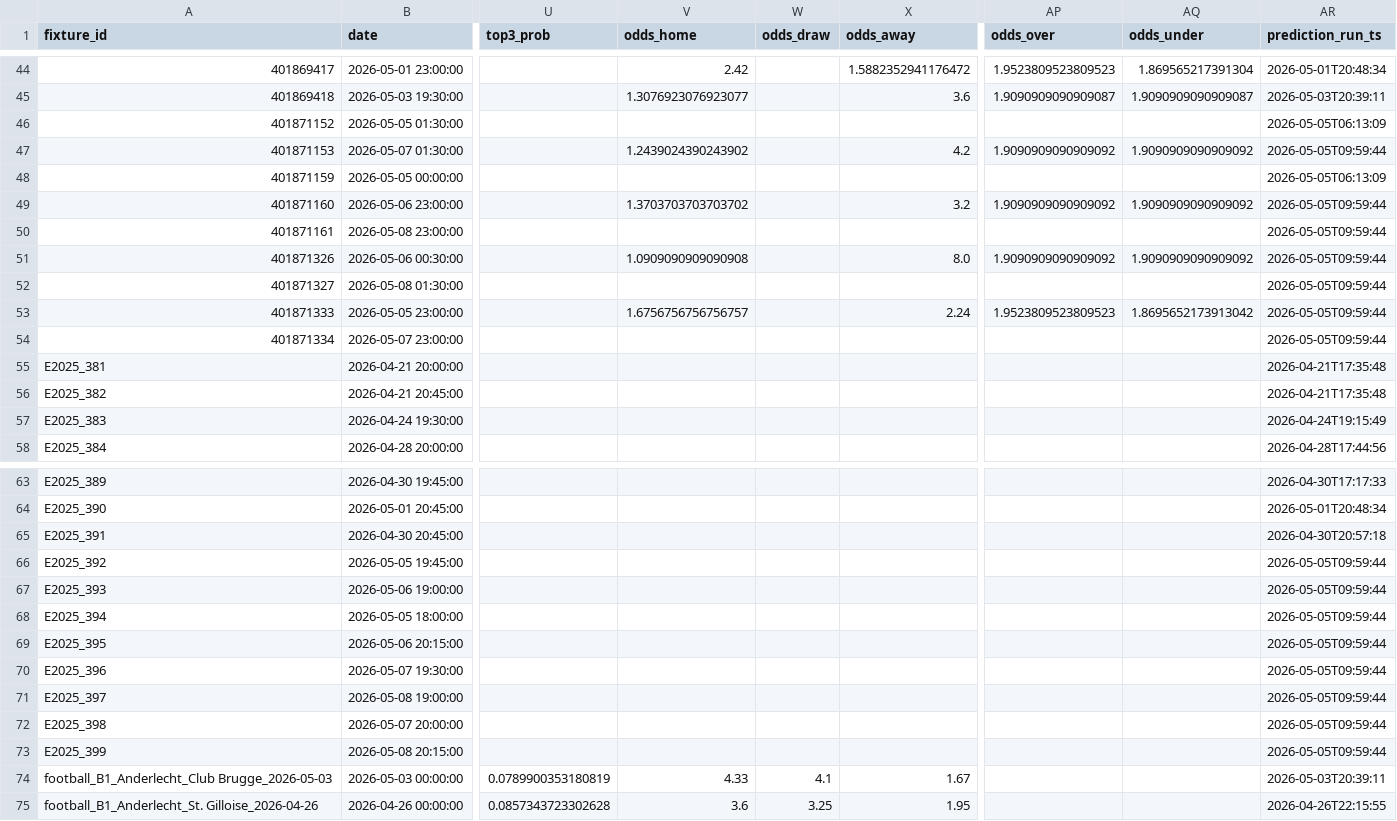
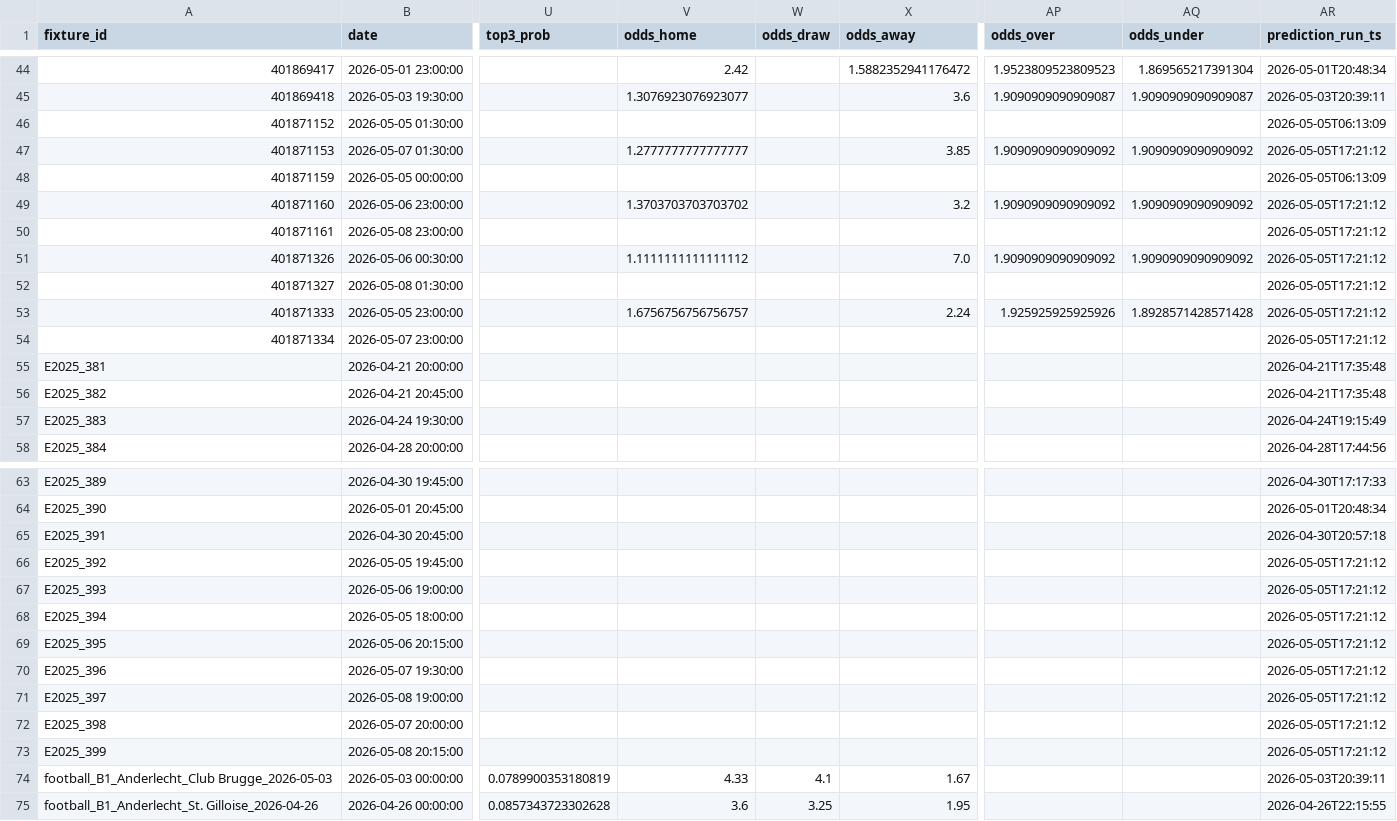
Before and after one commit to edmundped/football_predictor, a CSV file: data/prediction_history.csv, drawn as a sheet; only a part is shown, gaps mark what is left out; the diff names each change by its address in the sheet, - before the commit and + after, or states it on an @@ line.

```diff
--- a/data/prediction_history.csv
+++ b/data/prediction_history.csv
-V47 (odds_home): 1.2439024390243902
+V47 (odds_home): 1.2777777777777777
-X47 (odds_away): 4.2
+X47 (odds_away): 3.85
-AR47 (prediction_run_ts): 2026-05-05T09:59:44
+AR47 (prediction_run_ts): 2026-05-05T17:21:12
-AR49:AR54 (prediction_run_ts): 2026-05-05T09:59:44
+AR49:AR54 (prediction_run_ts): 2026-05-05T17:21:12
-V51 (odds_home): 1.0909090909090908
+V51 (odds_home): 1.1111111111111112
-X51 (odds_away): 8.0
+X51 (odds_away): 7.0
-AP53 (odds_over): 1.9523809523809523
+AP53 (odds_over): 1.925925925925926
-AQ53 (odds_under): 1.8695652173913042
+AQ53 (odds_under): 1.8928571428571428
-AR66:AR73 (prediction_run_ts): 2026-05-05T09:59:44
+AR66:AR73 (prediction_run_ts): 2026-05-05T17:21:12
```
Also changed, not shown: docs/predictions.csv, 1 other file.
